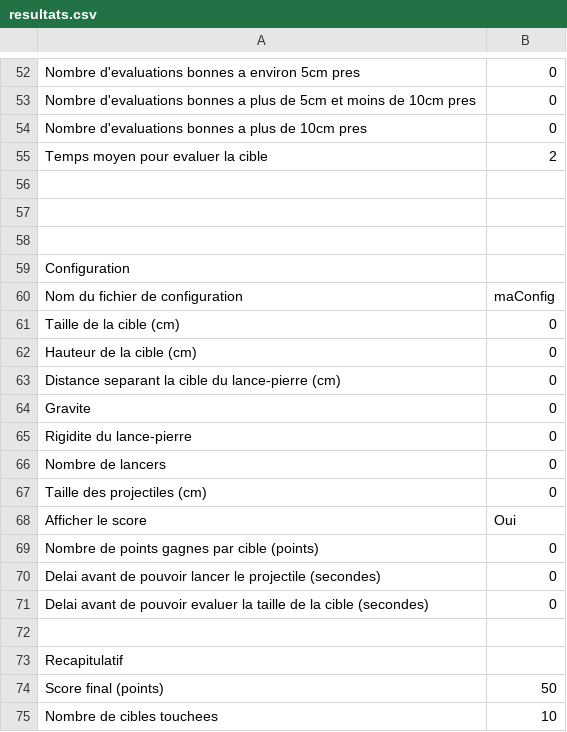
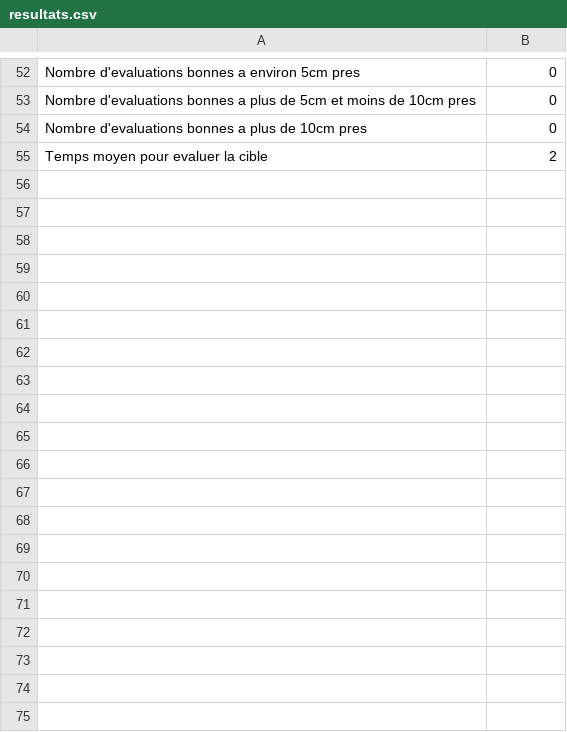
Before and after one commit to Chewbye/lance-pierre, a CSV file: project/resultats.csv (was resultats.csv), drawn as a sheet; only a part is shown, gaps mark what is left out; the diff covers the shown part only; the diff names each change by its address in the sheet, - before the commit and + after, or states it on an @@ line.

Commit message:
Changement de position du fichier contenant les résultats et mise en place du bouton d'ouverture du fichier csv dans Excel

```diff
--- a/resultats.csv
+++ b/project/resultats.csv
-row 56: (empty)
-row 57: (empty)
-row 58: (empty)
-row 59: Configuration
-row 60: Nom du fichier de configuration | maConfig
-row 61: Taille de la cible (cm) | 0
-row 62: Hauteur de la cible (cm) | 0
-row 63: Distance separant la cible du lance-pierre (cm) | 0
-row 64: Gravite | 0
-row 65: Rigidite du lance-pierre | 0
-row 66: Nombre de lancers | 0
-row 67: Taille des projectiles (cm) | 0
-row 68: Afficher le score | Oui
-row 69: Nombre de points gagnes par cible (points) | 0
-row 70: Delai avant de pouvoir lancer le projectile (secondes) | 0
-row 71: Delai avant de pouvoir evaluer la taille de la cible (secondes) | 0
-row 72: (empty)
-row 73: Recapitulatif
-row 74: Score final (points) | 50
-row 75: Nombre de cibles touchees | 10
```
Also changed, not shown: 38 removed rows elsewhere in this file, 10 other files.
